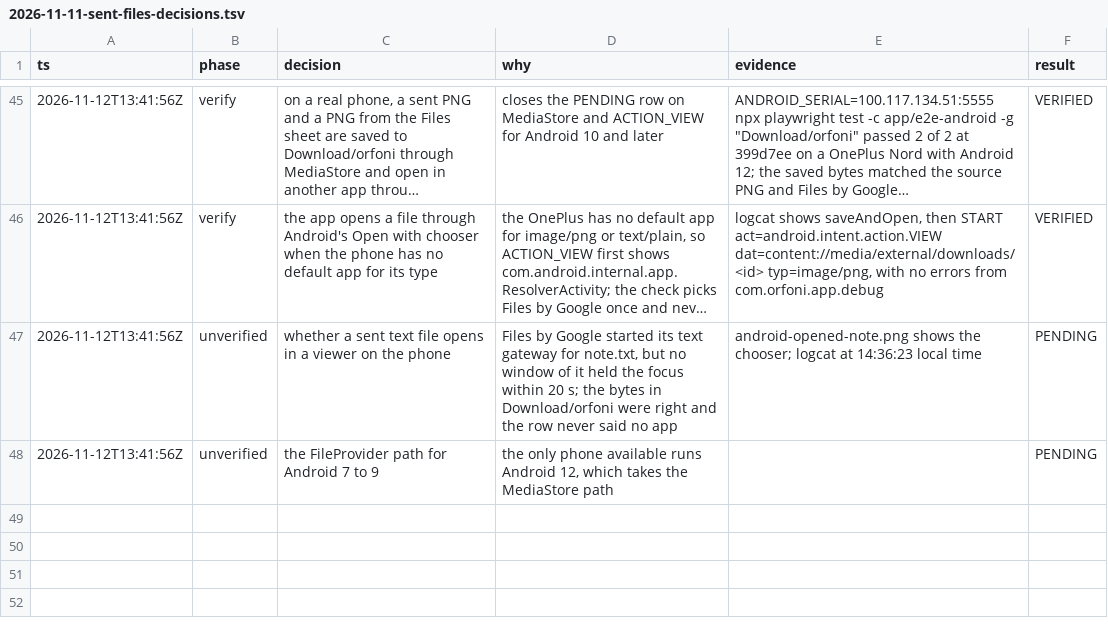
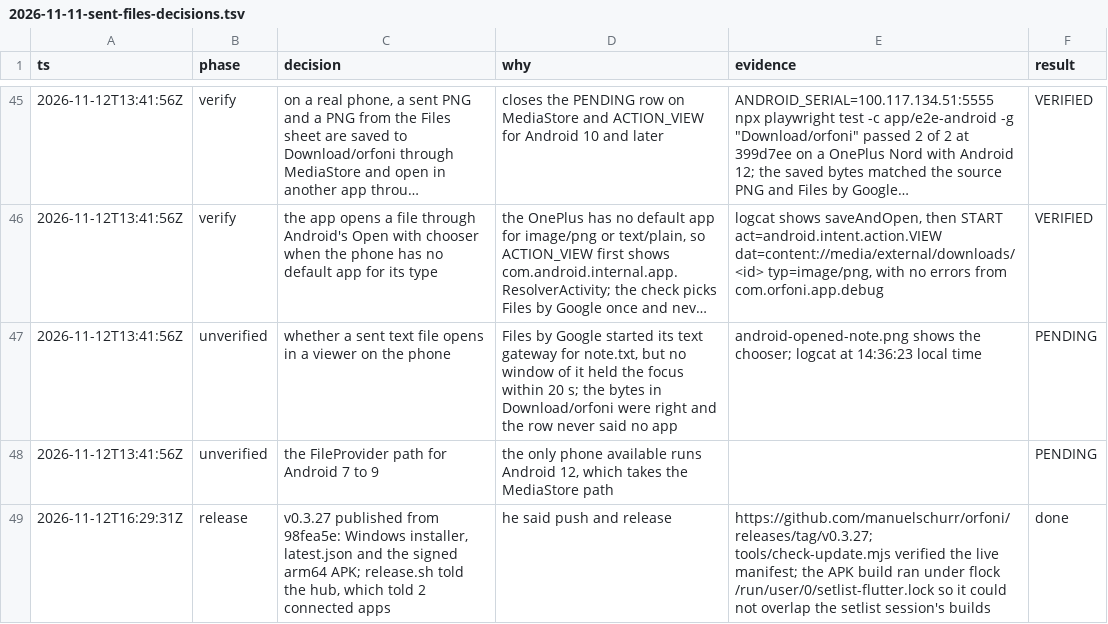
Before and after one commit to manuelschurr/orfoni, a TSV file: docs/superpowers/plans/2026-11-11-sent-files-decisions.tsv, drawn as a sheet; only a part is shown, gaps mark what is left out; long unchanged cells end in ….

```diff
--- a/docs/superpowers/plans/2026-11-11-sent-files-decisions.tsv
+++ b/docs/superpowers/plans/2026-11-11-sent-files-decisions.tsv
@@ -48 +48,2 @@ ts	phase	decision	why	evidence	result
 2026-11-12T13:41:56Z	unverified	the FileProvider path for Android 7 to 9	the only phone available runs Android 12, which takes the MediaStore path		PENDING
+2026-11-12T16:29:31Z	release	v0.3.27 published from 98fea5e: Windows installer, latest.json and the signed arm64 APK; release.sh told the hub, which told 2 connected apps	he said push and release	https://github.com/manuelschurr/orfoni/releases/tag/v0.3.27; tools/check-update.mjs verified the live manifest; the APK build ran under flock /run/user/0/setlist-flutter.lock so it could not overlap the setlist session's builds	done
```
